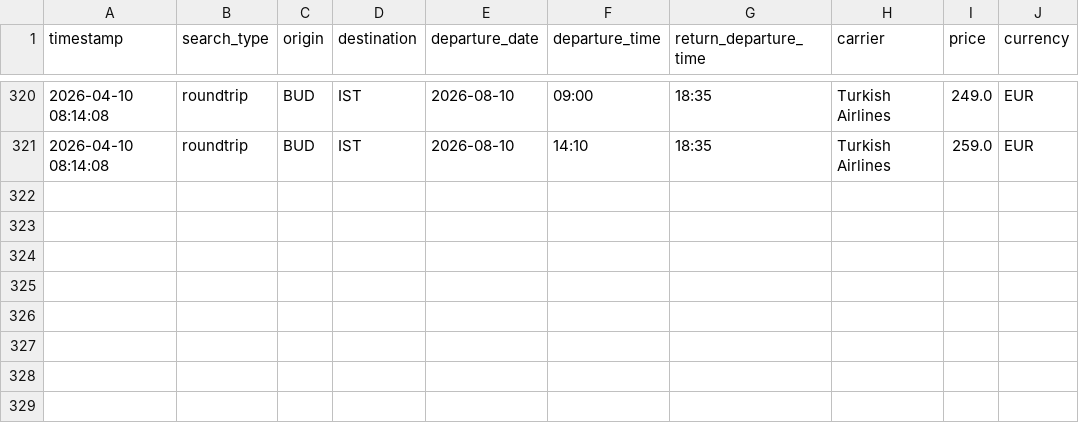
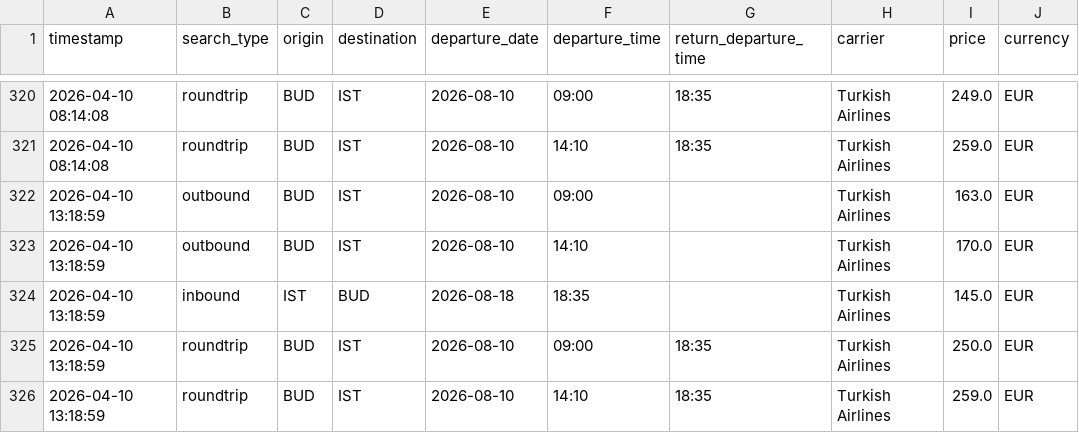
Before and after one commit to egera24/flight-price-tracker, a CSV file: data/prices.csv, drawn as a sheet; only a part is shown, gaps mark what is left out.

```diff
--- a/data/prices.csv
+++ b/data/prices.csv
@@ -321 +321,6 @@ timestamp,search_type,origin,destination,departure_date,departure_time,return_de
 2026-04-10 08:14:08,roundtrip,BUD,IST,2026-08-10,14:10,18:35,Turkish Airlines,259.0,EUR
+2026-04-10 13:18:59,outbound,BUD,IST,2026-08-10,09:00,,Turkish Airlines,163.0,EUR
+2026-04-10 13:18:59,outbound,BUD,IST,2026-08-10,14:10,,Turkish Airlines,170.0,EUR
+2026-04-10 13:18:59,inbound,IST,BUD,2026-08-18,18:35,,Turkish Airlines,145.0,EUR
+2026-04-10 13:18:59,roundtrip,BUD,IST,2026-08-10,09:00,18:35,Turkish Airlines,250.0,EUR
+2026-04-10 13:18:59,roundtrip,BUD,IST,2026-08-10,14:10,18:35,Turkish Airlines,259.0,EUR
```
Also changed, not shown: 1 other file.
